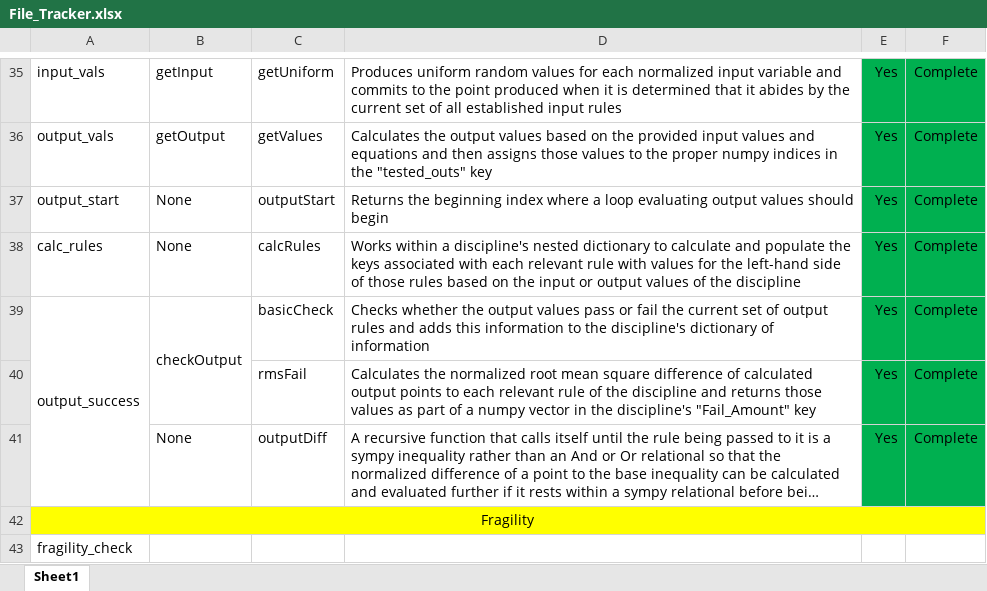
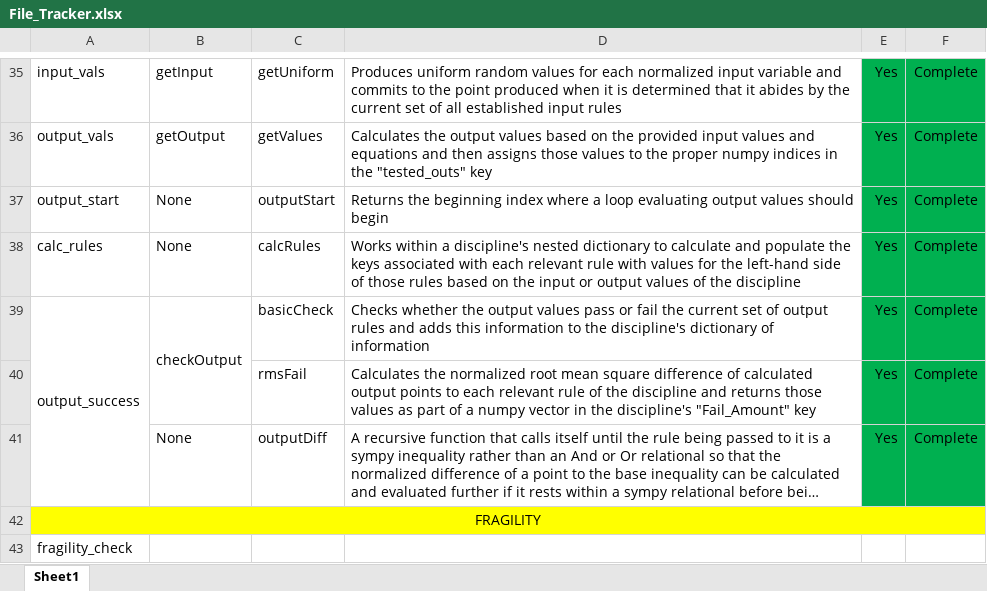
Before and after one commit to Marine-Structures-Design-Lab/DesignSpace_Fragility, an Excel workbook: Python Code/File_Tracker.xlsx, sheet Sheet1, drawn as a sheet; only a part is shown, gaps mark what is left out; long unchanged cells end in …; values as stored, in another font and other column widths than the file's, no borders; the diff names each change by its address in the sheet, - before the commit and + after, or states it on an @@ line.

```diff
--- a/Python Code/File_Tracker.xlsx (sheet Sheet1)
+++ b/Python Code/File_Tracker.xlsx (sheet Sheet1)
-A42: Fragility
+A42: FRAGILITY
```
Also changed, not shown: 3 other files.
